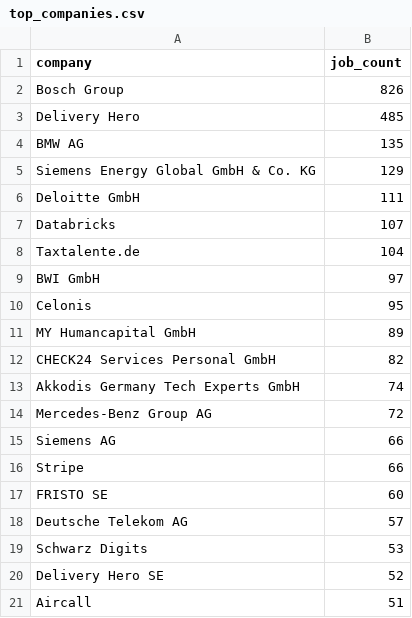
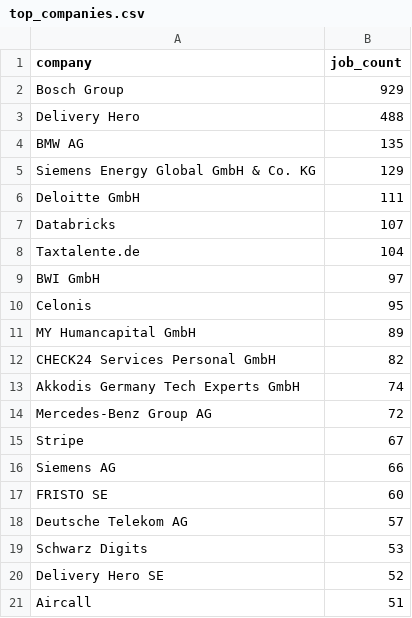
Before and after one commit to ritesh8303/dataforge, a CSV file: analytics/top_companies.csv, drawn as a sheet.

```diff
--- a/analytics/top_companies.csv
+++ b/analytics/top_companies.csv
@@ -1,4 +1,4 @@
 company,job_count
-Bosch Group,826
-Delivery Hero,485
+Bosch Group,929
+Delivery Hero,488
 BMW AG,135
@@ -14,4 +14,4 @@ Akkodis Germany Tech Experts GmbH,74
 Mercedes-Benz Group AG,72
+Stripe,67
 Siemens AG,66
-Stripe,66
 FRISTO SE,60
```
Also changed, not shown: analytics/top_locations.csv, 8 other files.
